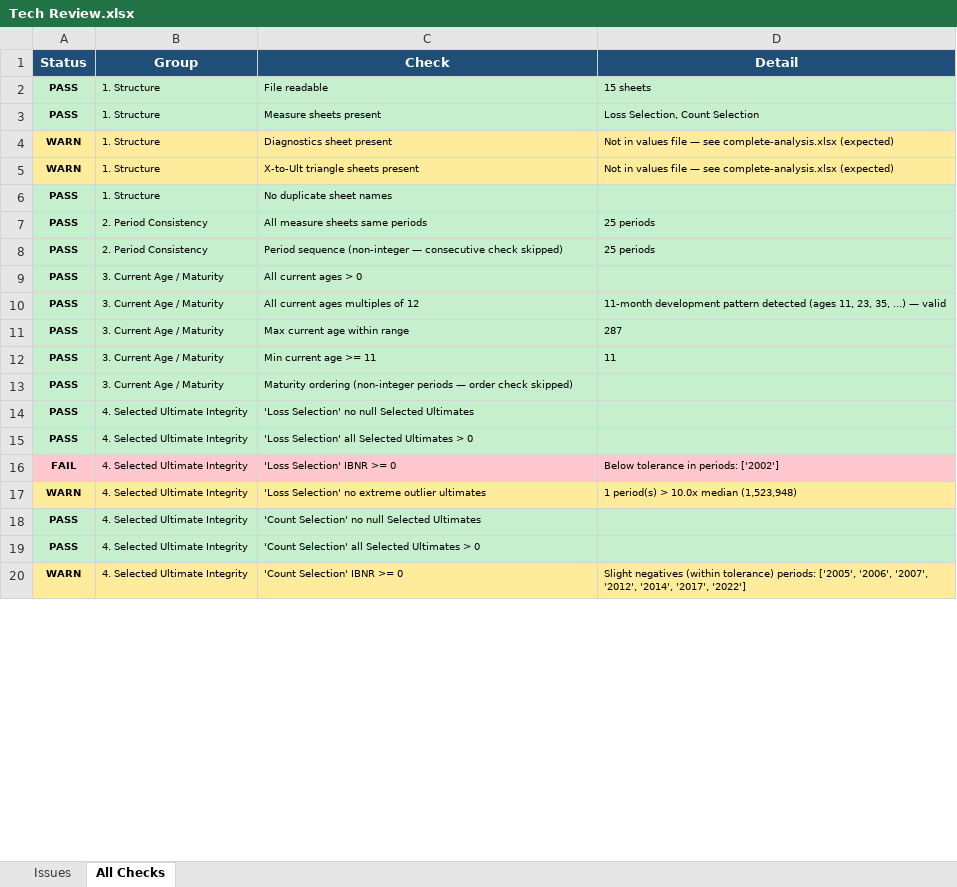
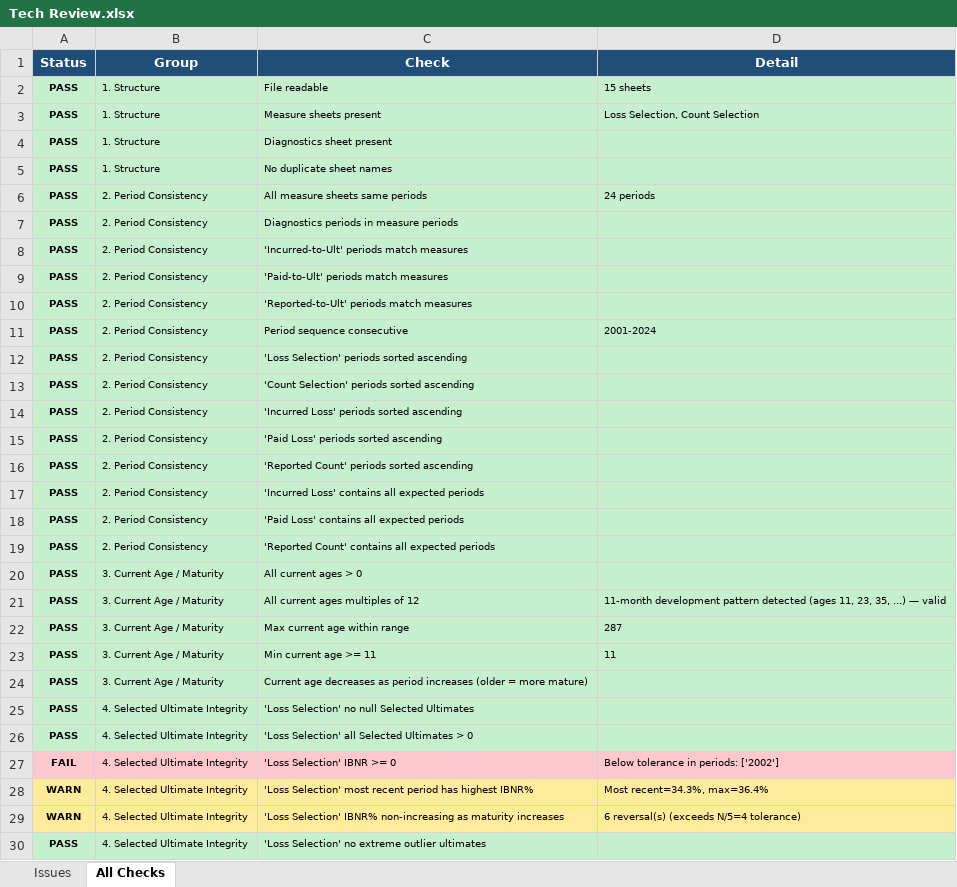
Before and after one commit to cas-team-analyst/claude-code, an Excel workbook: sample-data/sample-run/Tech Review.xlsx, sheet All Checks, drawn as a sheet; only a part is shown; the shorter side is filled out with more unchanged rows; values as stored, in another font and other column widths than the file's, no borders; removed rows and columns are numbered as before the commit, all else as after; the diff covers the shown part only; the diff names each change by its address in the sheet, - before the commit and + after, or states it on an @@ line.

```diff
--- a/sample-data/sample-run/Tech Review.xlsx (sheet All Checks)
+++ b/sample-data/sample-run/Tech Review.xlsx (sheet All Checks)
-A4 (Status): WARN
+A4 (Status): PASS
-A4:D4 fill: #FFEB9C
+A4:D4 fill: #C6EFCE
-D4 (Detail): Not in values file — see complete-analysis.xlsx (expected)
+D4 (Detail): (empty)
-row 5: WARN | 1. Structure | X-to-Ult triangle sheets present | Not in values file — see complete-analysis.xlsx (expected)
-D6 (Detail): 25 periods
+D6 (Detail): 24 periods
+row 7: PASS | 2. Period Consistency | Diagnostics periods in measure periods
+row 8: PASS | 2. Period Consistency | 'Incurred-to-Ult' periods match measures
+row 9: PASS | 2. Period Consistency | 'Paid-to-Ult' periods match measures
+row 10: PASS | 2. Period Consistency | 'Reported-to-Ult' periods match measures
+row 11: PASS | 2. Period Consistency | Period sequence consecutive | 2001-2024
+row 12: PASS | 2. Period Consistency | 'Loss Selection' periods sorted ascending
-C13 (Check): Period sequence (non-integer — consecutive check skipped)
+C13 (Check): 'Count Selection' periods sorted ascending
-D13 (Detail): 25 periods
+D13 (Detail): (empty)
+row 14: PASS | 2. Period Consistency | 'Incurred Loss' periods sorted ascending
+row 15: PASS | 2. Period Consistency | 'Paid Loss' periods sorted ascending
+row 16: PASS | 2. Period Consistency | 'Reported Count' periods sorted ascending
+row 17: PASS | 2. Period Consistency | 'Incurred Loss' contains all expected periods
+row 18: PASS | 2. Period Consistency | 'Paid Loss' contains all expected periods
+row 19: PASS | 2. Period Consistency | 'Reported Count' contains all expected periods
-C24 (Check): Maturity ordering (non-integer periods — order check skipped)
+C24 (Check): Current age decreases as period increases (older = more mature)
+row 28: WARN | 4. Selected Ultimate Integrity | 'Loss Selection' most recent period has highest IBNR% | Most recent=34.3%, max=36.4%
+row 29: WARN | 4. Selected Ultimate Integrity | 'Loss Selection' IBNR% non-increasing as maturity increases | 6 reversal(s) (exceeds N/5=4 tolerance)
-A30 (Status): WARN
+A30 (Status): PASS
-A30:D30 fill: #FFEB9C
+A30:D30 fill: #C6EFCE
-D30 (Detail): 1 period(s) > 10.0x median (1,523,948)
+D30 (Detail): (empty)
```
Also changed, not shown: 52 added rows, 2 removed rows, 18 edited cells and cell formats elsewhere in this sheet, sheet Issues, 9 other files.
